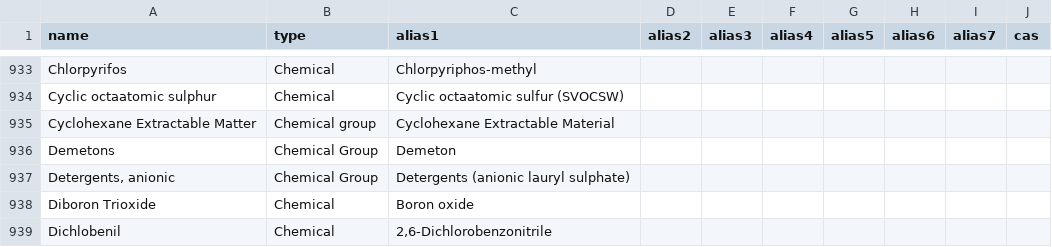
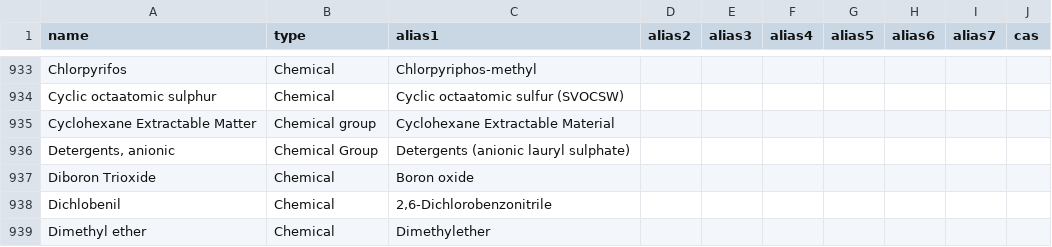
Before and after one commit to DEFRA/data-returns-data-exchange, a CSV file: src/main/resources/db/data/Parameters.csv, drawn as a sheet; only a part is shown, gaps mark what is left out; the shorter side is filled out with more unchanged rows; the diff names each change by its address in the sheet, - before the commit and + after, or states it on an @@ line.

Commit message:
Delete "Demetons" because it's a typo for "Demeton-S"

```diff
--- a/src/main/resources/db/data/Parameters.csv
+++ b/src/main/resources/db/data/Parameters.csv
-row 936: Demetons | Chemical Group | Demeton
```
